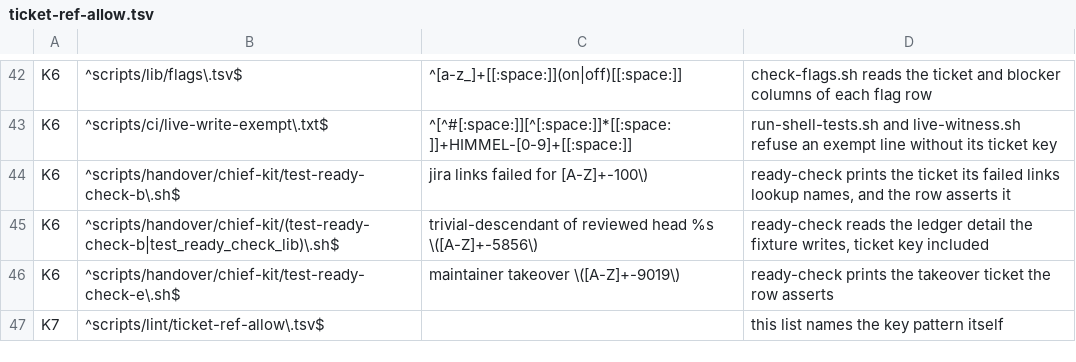
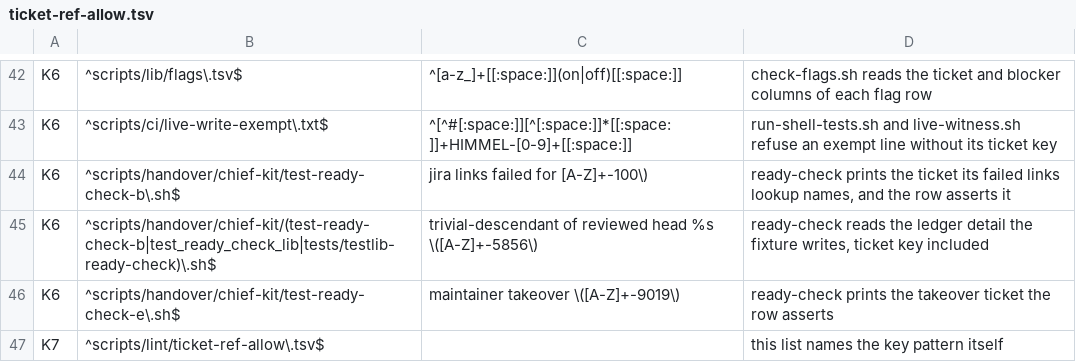
Before and after one commit to yotamleo-org/Himmel, a TSV file: scripts/lint/ticket-ref-allow.tsv, drawn as a sheet; only a part is shown, gaps mark what is left out.

```diff
--- a/scripts/lint/ticket-ref-allow.tsv
+++ b/scripts/lint/ticket-ref-allow.tsv
@@ -44,3 +44,3 @@ K6	^scripts/ci/live-write-exempt\.txt$	^[^#[:space:]][^[:space:]]*[[:space:]]+HI
 K6	^scripts/handover/chief-kit/test-ready-check-b\.sh$	jira links failed for [A-Z]+-100\)	ready-check prints the ticket its failed links lookup names, and the row asserts it
-K6	^scripts/handover/chief-kit/(test-ready-check-b|test_ready_check_lib)\.sh$	trivial-descendant of reviewed head %s \([A-Z]+-5856\)	ready-check reads the ledger detail the fixture writes, ticket key included
+K6	^scripts/handover/chief-kit/(test-ready-check-b|test_ready_check_lib|tests/testlib-ready-check)\.sh$	trivial-descendant of reviewed head %s \([A-Z]+-5856\)	ready-check reads the ledger detail the fixture writes, ticket key included
 K6	^scripts/handover/chief-kit/test-ready-check-e\.sh$	maintainer takeover \([A-Z]+-9019\)	ready-check prints the takeover ticket the row asserts
```
